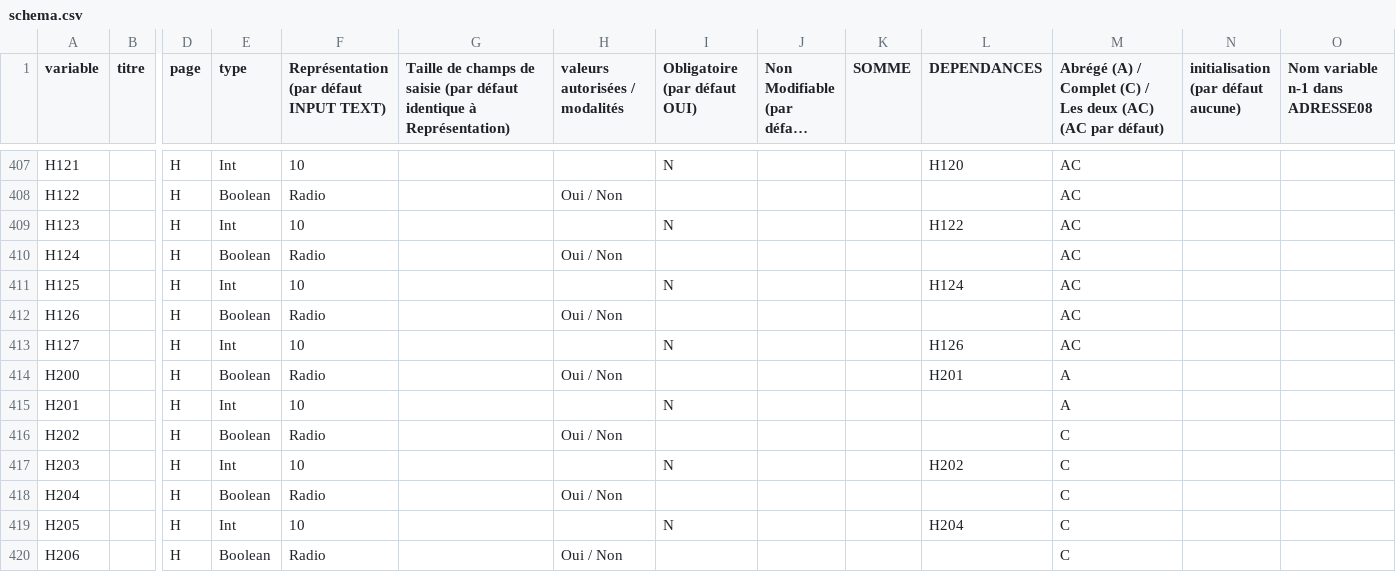
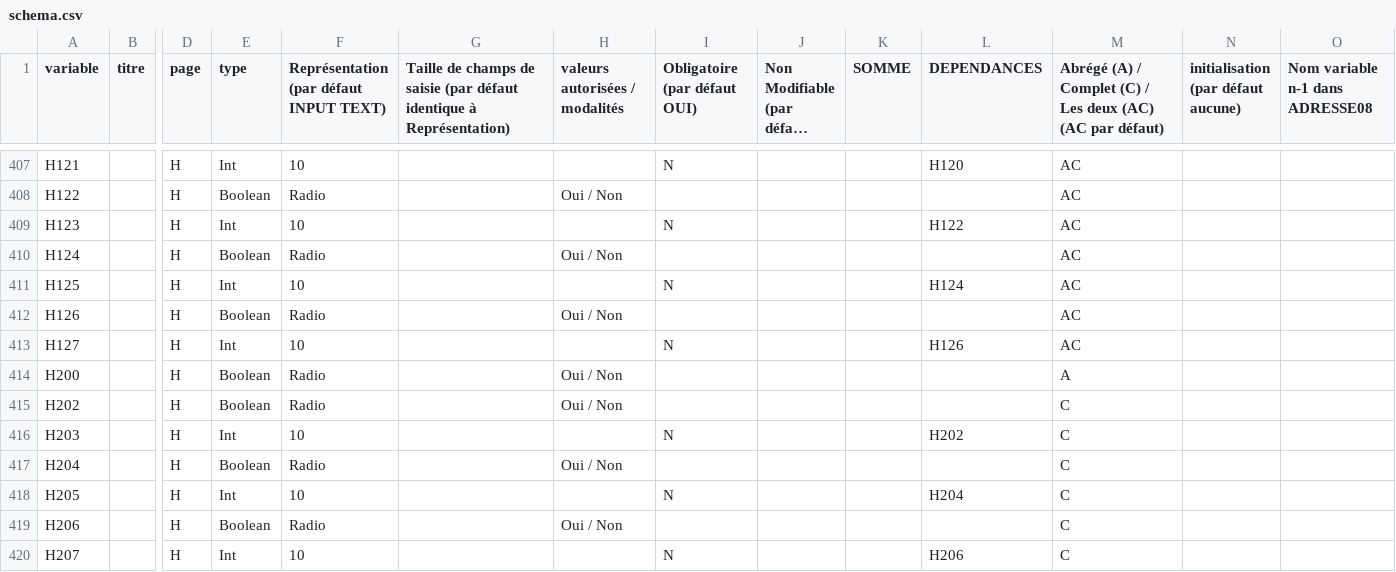
Before and after one commit to bearstech/iscrib, a CSV file: ui/scrib2009/bm/schema.csv, drawn as a sheet; only a part is shown, gaps mark what is left out; the shorter side is filled out with more unchanged rows; long unchanged cells end in …; rows hold the shown columns only; the diff names each change by its address in the sheet, - before the commit and + after, or states it on an @@ line.

```diff
--- a/ui/scrib2009/bm/schema.csv
+++ b/ui/scrib2009/bm/schema.csv
-L414 (DEPENDANCES): H201
+L414 (DEPENDANCES): (empty)
-row 415: H201 |  | H | Int | 10 |  |  | N |  |  |  | A
```
Also changed, not shown: ui/scrib2009/bm/PageH.table.csv.
